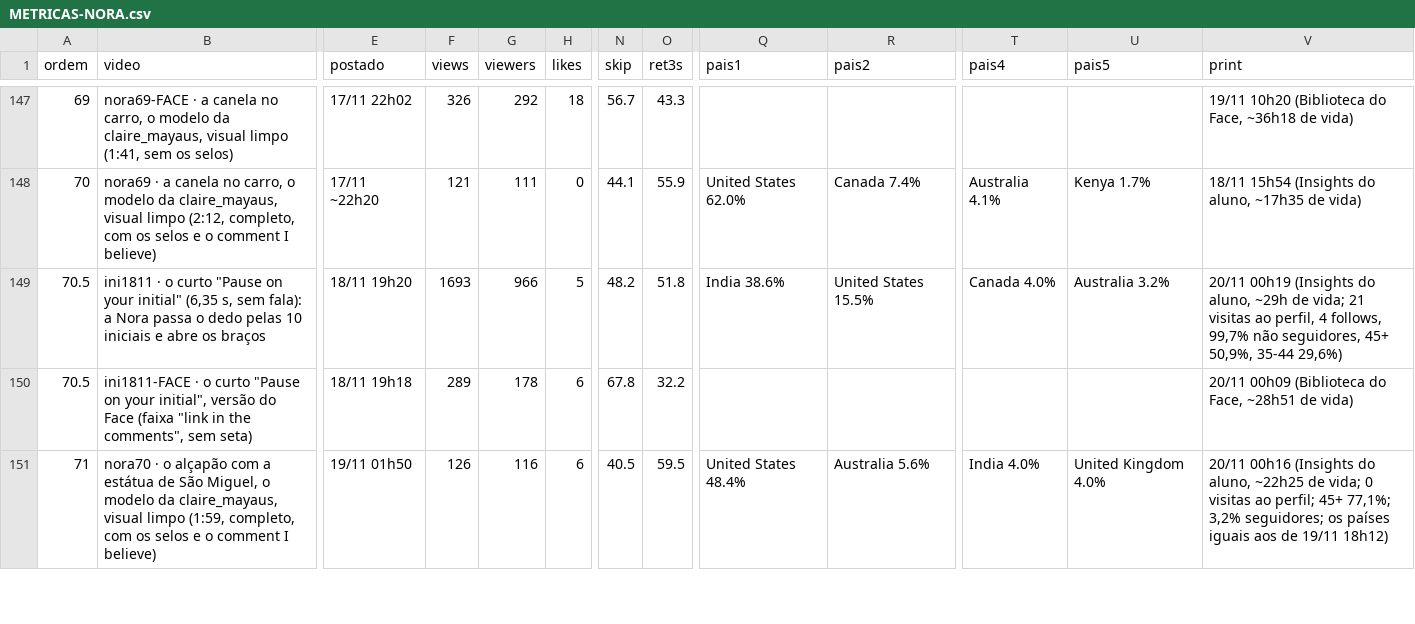
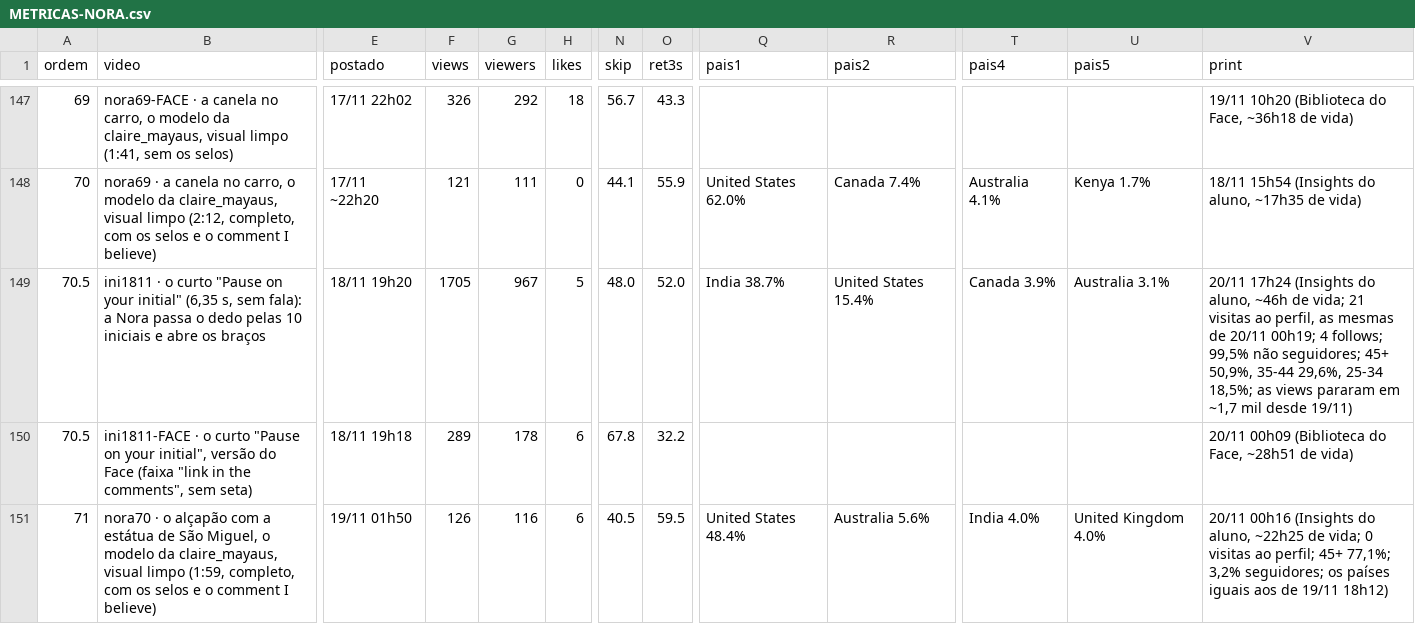
Before and after one commit to caramguilherme/IA-SINTETICO-PRODUTOR, a CSV file: METRICAS-NORA.csv, drawn as a sheet; only a part is shown, gaps mark what is left out; the diff names each change by its address in the sheet, - before the commit and + after, or states it on an @@ line.

```diff
--- a/METRICAS-NORA.csv
+++ b/METRICAS-NORA.csv
-F149 (views): 1693
+F149 (views): 1705
-G149 (viewers): 966
+G149 (viewers): 967
-N149 (skip): 48.2
+N149 (skip): 48.0
-O149 (ret3s): 51.8
+O149 (ret3s): 52.0
-Q149 (pais1): India 38.6%
+Q149 (pais1): India 38.7%
-R149 (pais2): United States 15.5%
+R149 (pais2): United States 15.4%
-T149 (pais4): Canada 4.0%
+T149 (pais4): Canada 3.9%
-U149 (pais5): Australia 3.2%
+U149 (pais5): Australia 3.1%
-V149 (print): 20/11 00h19 (Insights do aluno, ~29h de vida; 21 visitas ao perfil, 4 follows, 99,7% não seguidores, 45+ 50,9%, 35-44 29,6%)
+V149 (print): 20/11 17h24 (Insights do aluno, ~46h de vida; 21 visitas ao perfil, as mesmas de 20/11 00h19; 4 follows; 99,5% não seguidores; 45+ 50,9%, 35-44 29,6%, 25-34 18,5%; as views pararam em ~1,7 mil desde 19/11)
```
Also changed, not shown: 1 other file.
